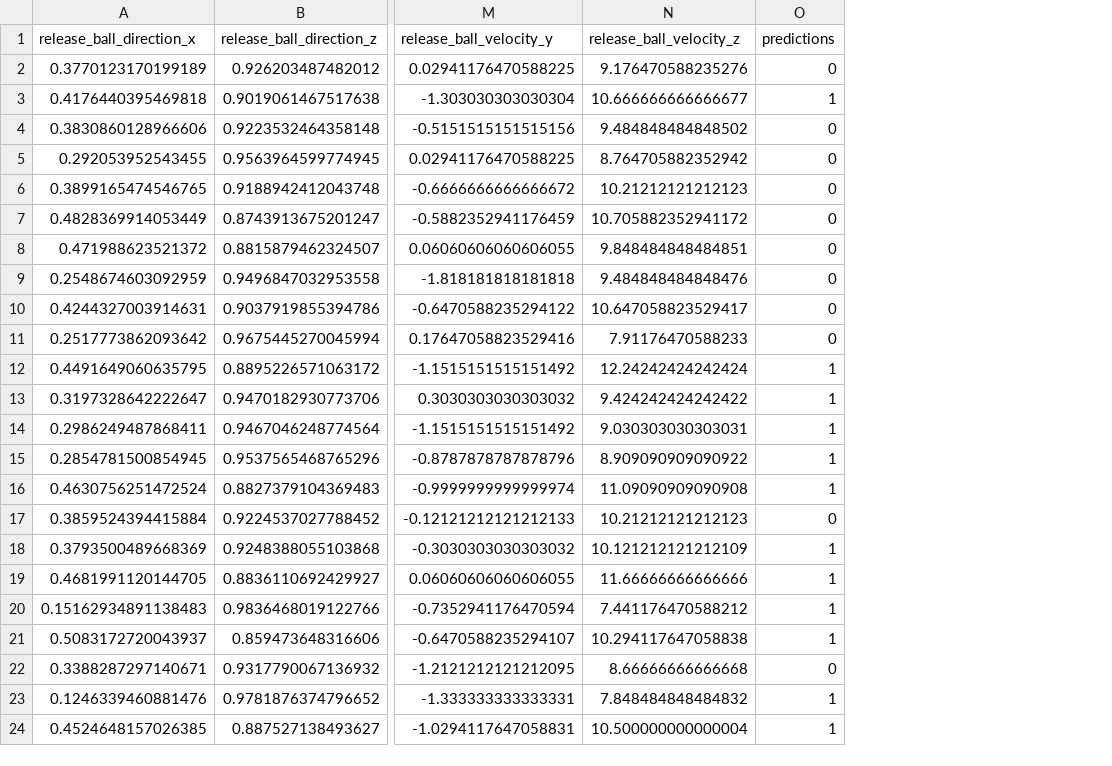
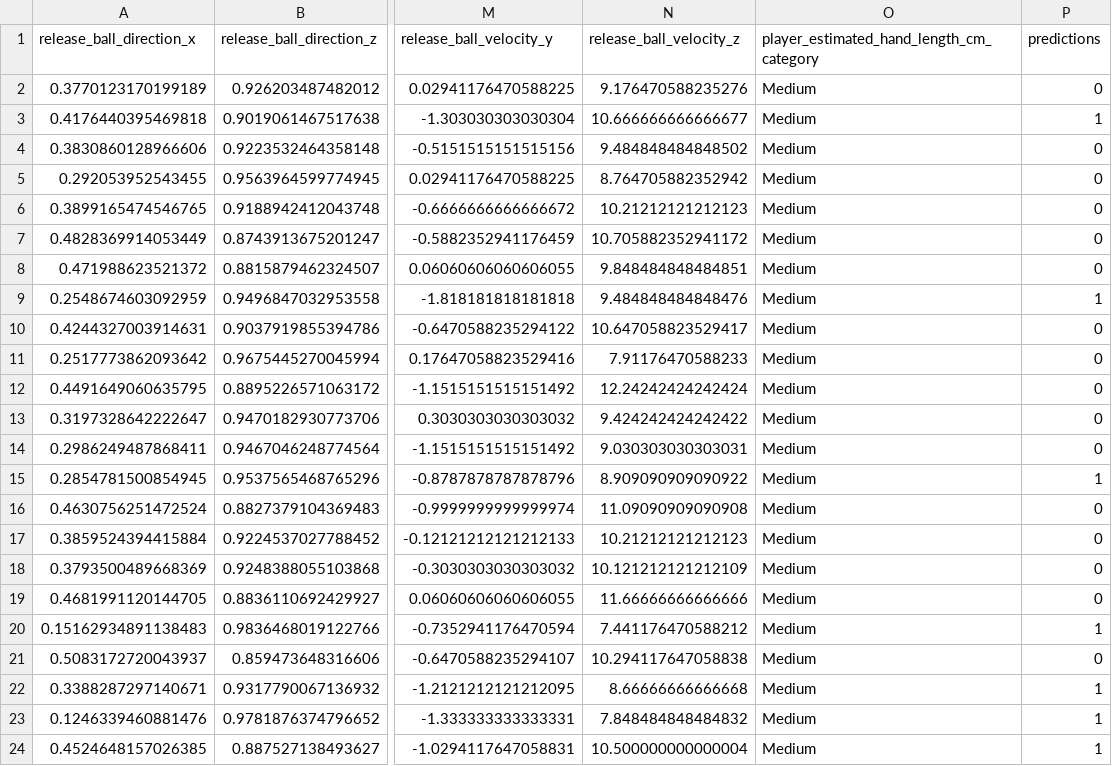
Before and after one commit to ghadfield32/ml_preprocessor, a CSV file: examples/notebooks/preprocessor/predictions/predictions_Decision_Tree.csv, drawn as a sheet; only a part is shown, gaps mark what is left out; addresses are those after the commit; the diff covers the shown part only; the diff names each change by its address in the sheet, - before the commit and + after, or states it on an @@ line.

```diff
--- a/examples/notebooks/preprocessor/predictions/predictions_Decision_Tree.csv
+++ b/examples/notebooks/preprocessor/predictions/predictions_Decision_Tree.csv
+column O, rows 1-24: player_estimated_hand_length_cm_category | Medium | Medium | Medium | Medium | Medium | Medium | Medium | Medium | Medium | Medium | Medium | Medium | Medium | Medium | Medium | Medium | Medium | Medium | Medium | Medium | Medium | Medium | Medium
-P9 (predictions): 0
+P9 (predictions): 1
-P12:P14 (predictions): 1
+P12:P14 (predictions): 0
-P16 (predictions): 1
+P16 (predictions): 0
-P18:P19 (predictions): 1
+P18:P19 (predictions): 0
-P21 (predictions): 1
+P21 (predictions): 0
-P22 (predictions): 0
+P22 (predictions): 1
```
Also changed, not shown: 31 edited cells elsewhere in this file, 21 other files.
